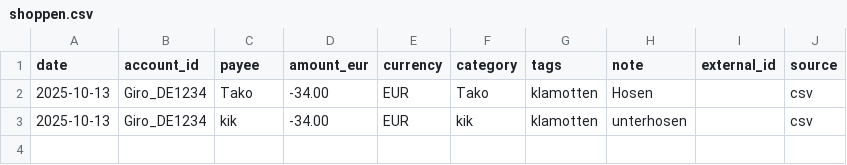
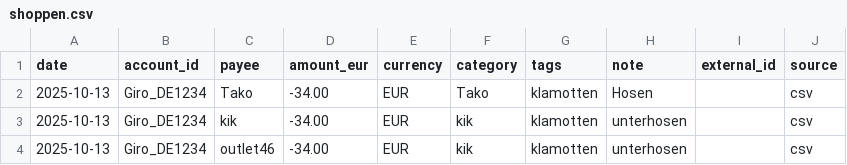
Before and after one commit to abdel0909/finanz-agent, a CSV file: data/inbox/shoppen.csv, drawn as a sheet.

Commit message:
Update shoppen.csv

```diff
--- a/data/inbox/shoppen.csv
+++ b/data/inbox/shoppen.csv
@@ -3 +3,2 @@ date,account_id,payee,amount_eur,currency,category,tags,note,external_id,source
 2025-10-13,Giro_DE1234,kik ,-34.00,EUR,kik,klamotten,"unterhosen",,csv
+2025-10-13,Giro_DE1234,outlet46 ,-34.00,EUR,kik,klamotten,"unterhosen",,csv
```
